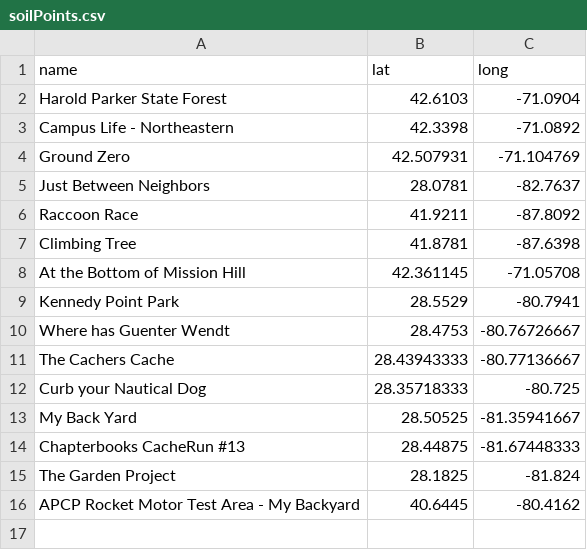
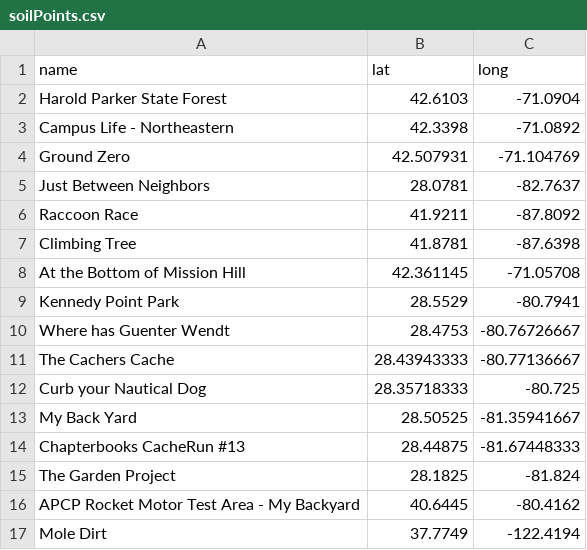
Before and after one commit to egunn/SoilMap, a CSV file: data/soilPoints.csv, drawn as a sheet.

Commit message:
data update

```diff
--- a/data/soilPoints.csv
+++ b/data/soilPoints.csv
@@ -16 +16,2 @@ The Garden Project,28.1825,-81.824
 APCP Rocket Motor Test Area - My Backyard,40.6445,-80.4162
+Mole Dirt,37.7749,-122.4194
```
